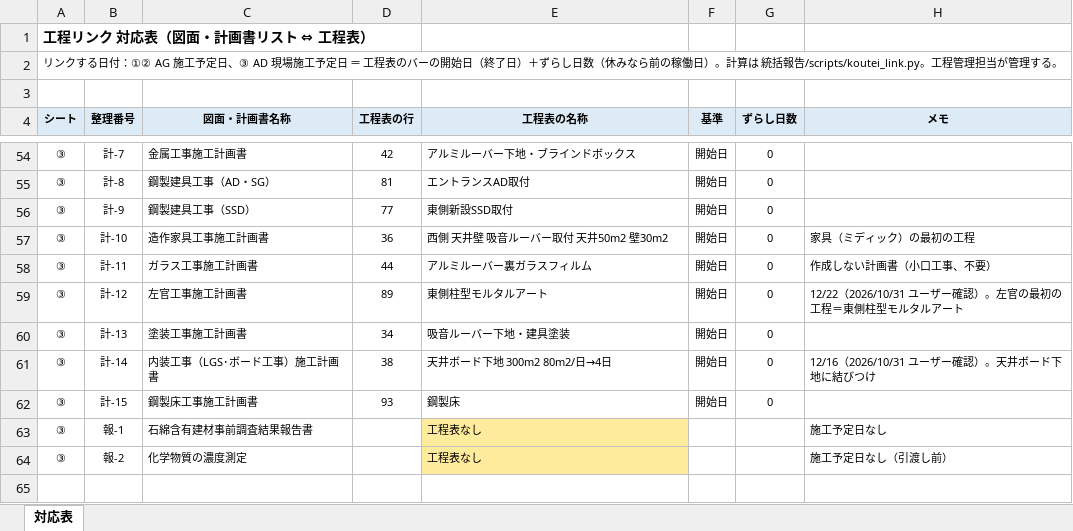
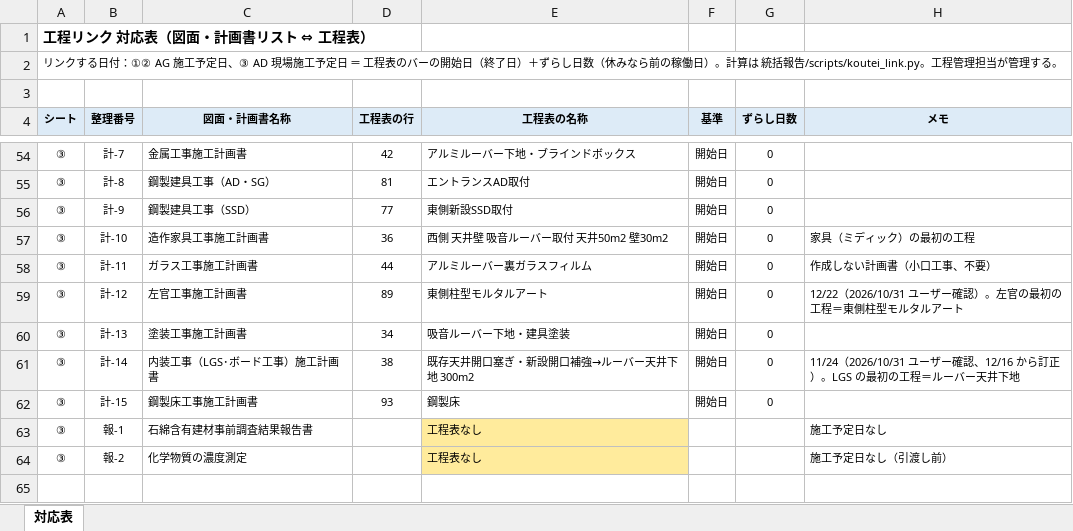
Before and after one commit to tutomukoyama1026-cpu/test-repo, an Excel workbook: 椙山改修/工程リンク.xlsx, sheet 対応表, drawn as a sheet; only a part is shown, gaps mark what is left out; values as stored, in another font and other column widths than the file's, no borders; the diff names each change by its address in the sheet, - before the commit and + after, or states it on an @@ line.

```diff
--- a/椙山改修/工程リンク.xlsx (sheet 対応表)
+++ b/椙山改修/工程リンク.xlsx (sheet 対応表)
-E61 (工程表の名称): 天井ボード下地 300m2 80m2/日→4日
+E61 (工程表の名称): 既存天井開口塞ぎ・新設開口補強→ルーバー天井下地 300m2
-H61 (メモ): 12/16（2026/10/31 ユーザー確認）。天井ボード下地に結びつけ
+H61 (メモ): 11/24（2026/10/31 ユーザー確認、12/16 から訂正）。LGS の最初の工程＝ルーバー天井下地
```
